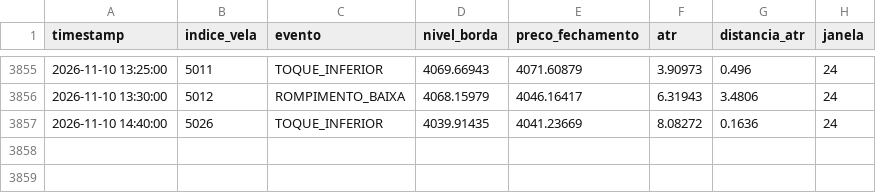
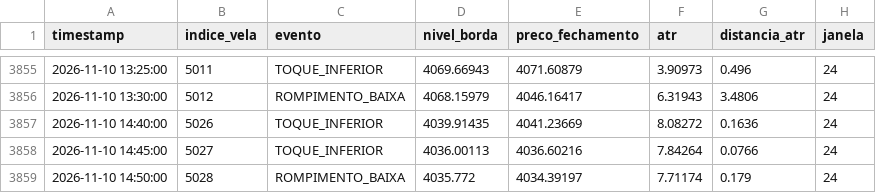
Before and after one commit to loucoparasempre00-ship-it/xauusd-bot-v2-, a CSV file: data/eventos_bordas_m5.csv, drawn as a sheet; only a part is shown, gaps mark what is left out; the diff names each change by its address in the sheet, - before the commit and + after, or states it on an @@ line.

```diff
--- a/data/eventos_bordas_m5.csv
+++ b/data/eventos_bordas_m5.csv
+row 3858: 2026-11-10 14:45:00 | 5027 | TOQUE_INFERIOR | 4036.00113 | 4036.60216 | 7.84264 | 0.0766 | 24
+row 3859: 2026-11-10 14:50:00 | 5028 | ROMPIMENTO_BAIXA | 4035.772 | 4034.39197 | 7.71174 | 0.179 | 24
```
Also changed, not shown: data/estatisticas_regioes_m5.csv, data/historico_velas_m5.csv, 13 other files.
